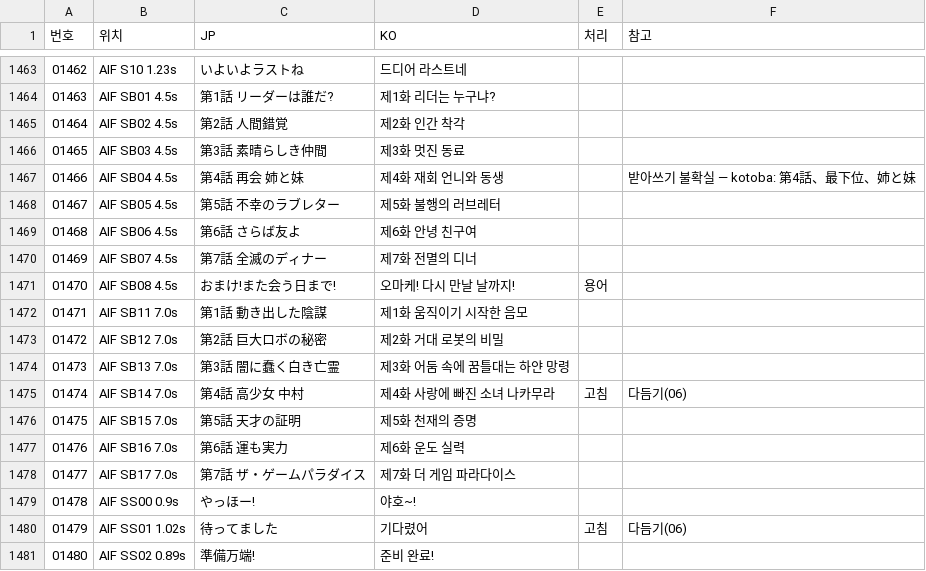
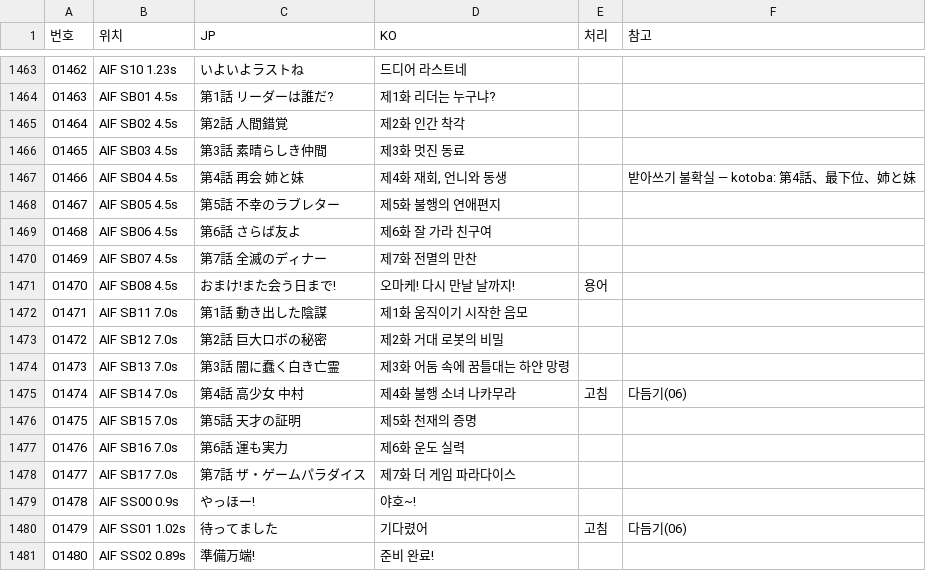
Before and after one commit to hospi0/gametengoku-kr-patch, a TSV file: work/voice/ko.tsv, drawn as a sheet; only a part is shown, gaps mark what is left out.

```diff
--- a/work/voice/ko.tsv
+++ b/work/voice/ko.tsv
@@ -1466,6 +1466,6 @@
 01465	AIF SB03 4.5s	第3話 素晴らしき仲間	제3화 멋진 동료		
-01466	AIF SB04 4.5s	第4話 再会 姉と妹	제4화 재회 언니와 동생		받아쓰기 불확실 — kotoba: 第4話、最下位、姉と妹
-01467	AIF SB05 4.5s	第5話 不幸のラブレター	제5화 불행의 러브레터		
-01468	AIF SB06 4.5s	第6話 さらば友よ	제6화 안녕 친구여		
-01469	AIF SB07 4.5s	第7話 全滅のディナー	제7화 전멸의 디너		
+01466	AIF SB04 4.5s	第4話 再会 姉と妹	제4화 재회, 언니와 동생		받아쓰기 불확실 — kotoba: 第4話、最下位、姉と妹
+01467	AIF SB05 4.5s	第5話 不幸のラブレター	제5화 불행의 연애편지		
+01468	AIF SB06 4.5s	第6話 さらば友よ	제6화 잘 가라 친구여		
+01469	AIF SB07 4.5s	第7話 全滅のディナー	제7화 전멸의 만찬		
 01470	AIF SB08 4.5s	おまけ!また会う日まで!	오마케! 다시 만날 날까지!	용어	
@@ -1474,3 +1474,3 @@
 01473	AIF SB13 7.0s	第3話 闇に蠢く白き亡霊	제3화 어둠 속에 꿈틀대는 하얀 망령		
-01474	AIF SB14 7.0s	第4話 高少女 中村	제4화 사랑에 빠진 소녀 나카무라	고침	다듬기(06)
+01474	AIF SB14 7.0s	第4話 高少女 中村	제4화 불행 소녀 나카무라	고침	다듬기(06)
 01475	AIF SB15 7.0s	第5話 天才の証明	제5화 천재의 증명		
```
Also changed, not shown: work/voice/sub_all.tsv.
